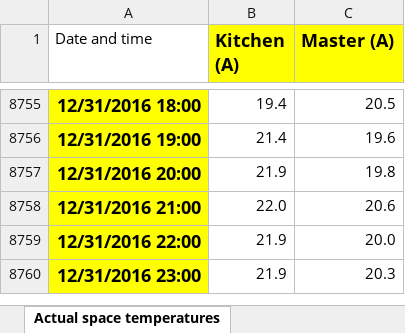
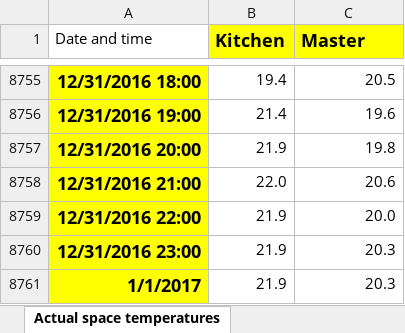
Before and after one commit to dario-domi/Energy-Consumption-in-Building, an Excel workbook: Data/Temperature_Data/Actual space temperatures - Dario.xlsx, sheet Actual space temperatures, drawn as a sheet; only a part is shown, gaps mark what is left out; values as stored, in another font and other column widths than the file's, no borders; the diff names each change by its address in the sheet, - before the commit and + after, or states it on an @@ line.

Commit message:
Modified file TemperatureData.R and created Meeting-01-04-21.R

```diff
--- a/Data/Temperature_Data/Actual space temperatures - Dario.xlsx (sheet Actual space temperatures)
+++ b/Data/Temperature_Data/Actual space temperatures - Dario.xlsx (sheet Actual space temperatures)
-B1: Kitchen (A)
+B1: Kitchen
-C1: Master (A)
+C1: Master
+row 8761: 1/1/2017 | 21.9 | 20.3
```
Also changed, not shown: 2 other files.
